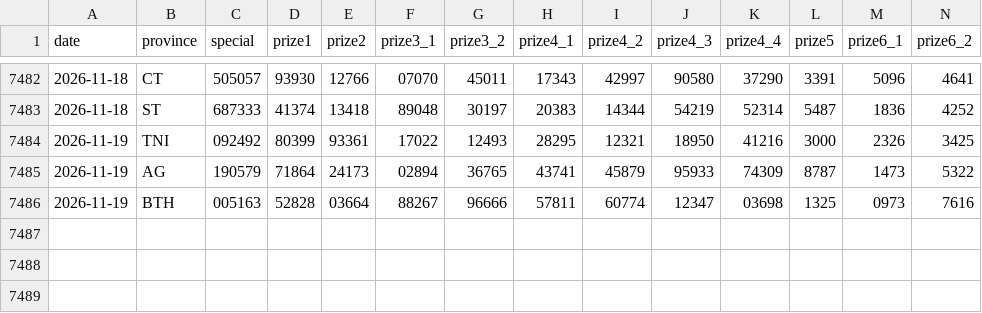
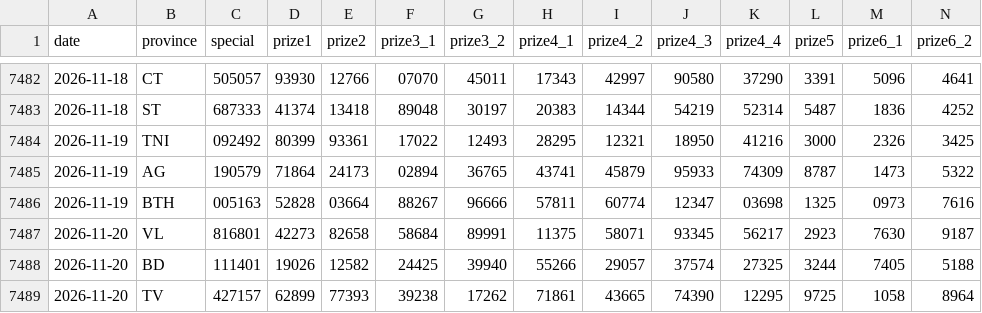
Before and after one commit to t-k-minh/XSMienNam-Analysis, a CSV file: data/xsmn.csv, drawn as a sheet; only a part is shown, gaps mark what is left out; rows hold the shown columns only; the diff names each change by its address in the sheet, - before the commit and + after, or states it on an @@ line.

```diff
--- a/data/xsmn.csv
+++ b/data/xsmn.csv
+row 7487: 2026-11-20 | VL | 816801 | 42273 | 82658 | 58684 | 89991 | 11375 | 58071 | 93345 | 56217 | 2923 | 7630 | 9187
+row 7488: 2026-11-20 | BD | 111401 | 19026 | 12582 | 24425 | 39940 | 55266 | 29057 | 37574 | 27325 | 3244 | 7405 | 5188
+row 7489: 2026-11-20 | TV | 427157 | 62899 | 77393 | 39238 | 17262 | 71861 | 43665 | 74390 | 12295 | 9725 | 1058 | 8964
```
Also changed, not shown: 5 other files.
